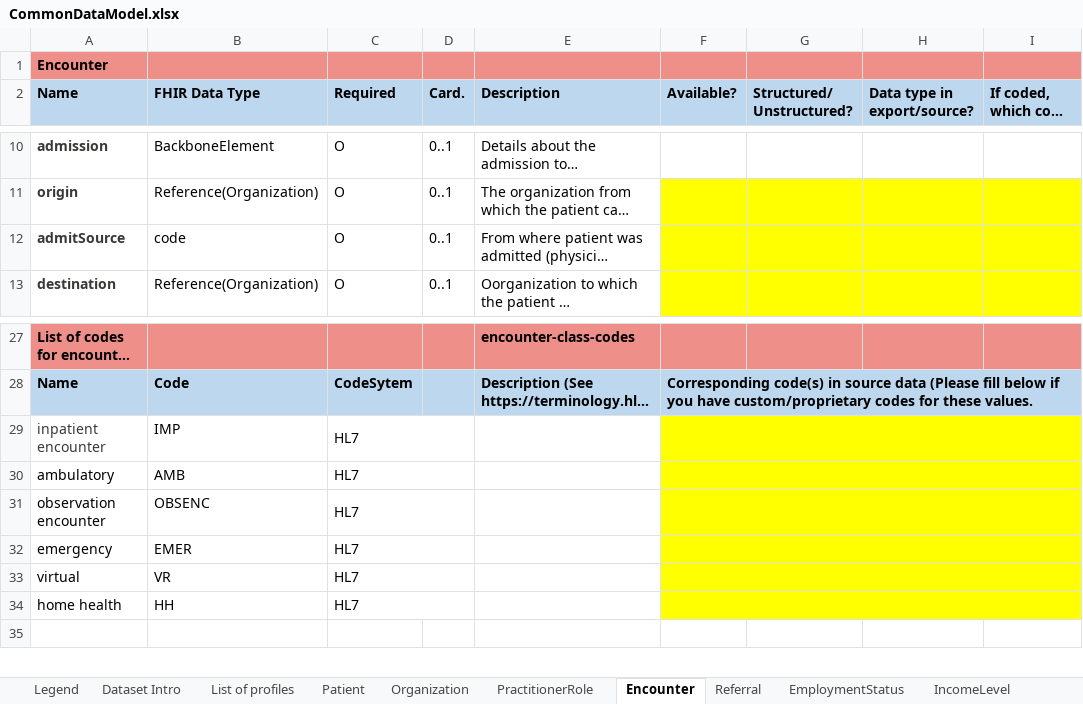
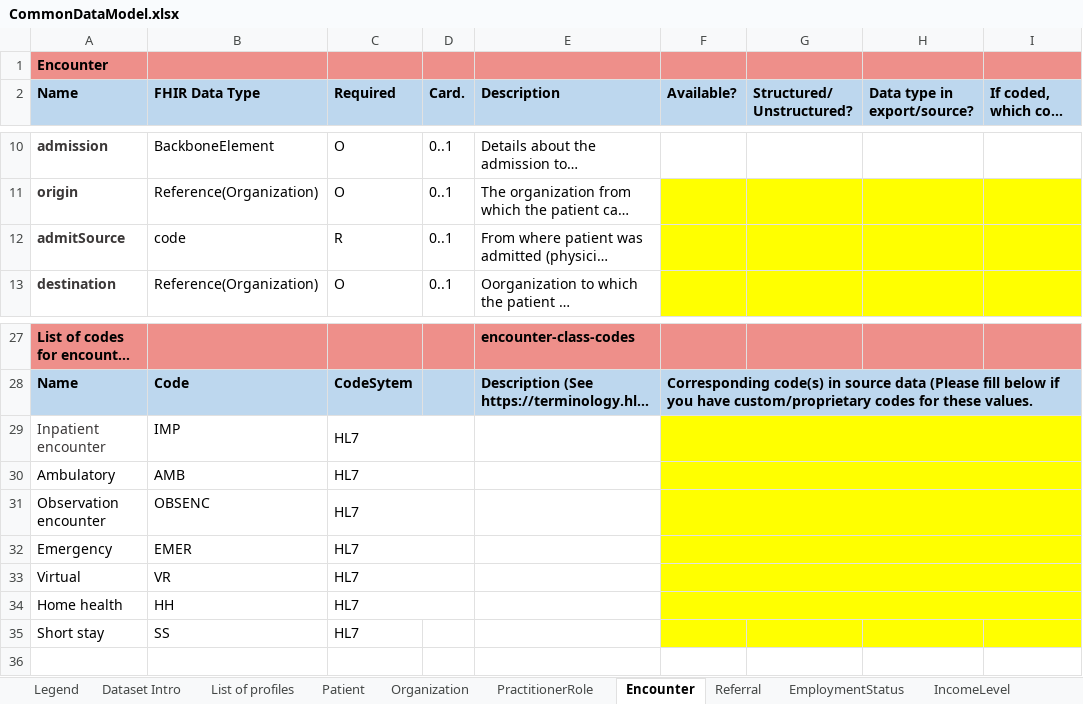
Before and after one commit to DataTools4Heart/common-data-model, an Excel workbook: CommonDataModel.xlsx, sheet Encounter, drawn as a sheet; only a part is shown, gaps mark what is left out; long unchanged cells end in …; values as stored, in another font and other column widths than the file's, no borders; the diff names each change by its address in the sheet, - before the commit and + after, or states it on an @@ line.

```diff
--- a/CommonDataModel.xlsx (sheet Encounter)
+++ b/CommonDataModel.xlsx (sheet Encounter)
-C12 (Required): O
+C12 (Required): R
-A29 (Name): inpatient encounter
+A29 (Name): Inpatient encounter
-A30 (Name): ambulatory
+A30 (Name): Ambulatory
-A31 (Name): observation encounter
+A31 (Name): Observation encounter
-A32 (Name): emergency
+A32 (Name): Emergency
-A33 (Name): virtual
+A33 (Name): Virtual
-A34 (Name): home health
+A34 (Name): Home health
+row 35: Short stay | SS | HL7
```
Also changed, not shown: sheet Echo, sheet NYHA Assessment, sheet List of profiles, sheet Patient, sheet LabResult, sheet Condition, 4 more sheets, other sheet tabs, 2 other files.
